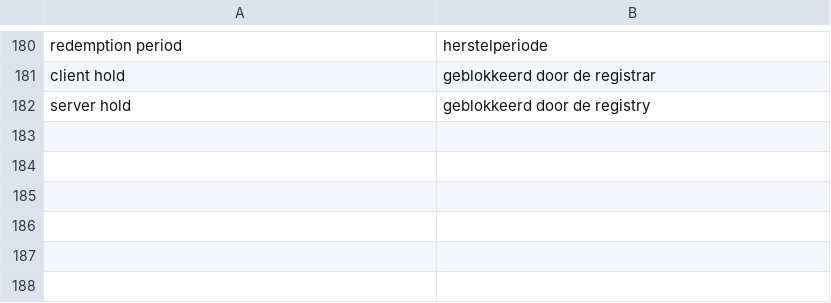
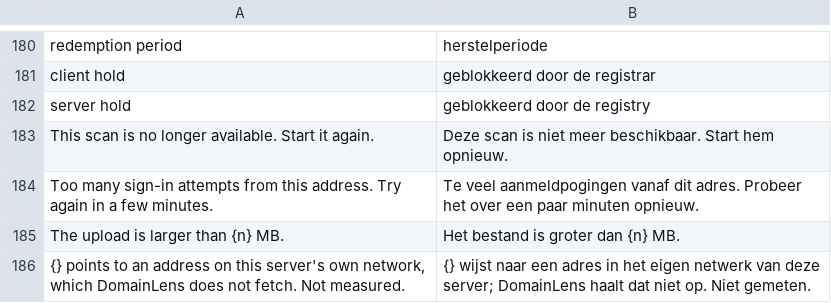
Before and after one commit to ItsRaYnor/DomainLens, a TSV file: i18n/nl_ui/52_app.tsv, drawn as a sheet; only a part is shown, gaps mark what is left out.

Commit message:
Safe sign-in redirects, Secure cookie, login and upload limits, guarded HTTP checks (0.2.0)
- Keep only local paths in the post-login next parameter (login, local,
  MFA, OAuth, SAML); refuse //host, backslashes and control characters.
- Mark the session cookie Secure whenever the request came over HTTPS.
- Cap request bodies at 60 MB with a JSON 413 for the API.
- Limit sign-in and MFA attempts per client address; prune expired
  entries from the in-memory rate store.
- Route the app's own HTTP checks, the default-credentials test and the
  version check through net_guard; a refused fetch reads as not measured.
  DOMAINLENS_ALLOW_PRIVATE_TARGETS lets scans reach internal hosts.
- Tell the user when a followed scan no longer exists.
- Move user administration routes to routes/admin_users.py.
- Restore environment variables after each test module.
- signxml 5.2.0 -> 5.3.0.

```diff
--- a/i18n/nl_ui/52_app.tsv
+++ b/i18n/nl_ui/52_app.tsv
@@ -182 +182,5 @@ client hold	geblokkeerd door de registrar
 server hold	geblokkeerd door de registry
+This scan is no longer available. Start it again.	Deze scan is niet meer beschikbaar. Start hem opnieuw.
+Too many sign-in attempts from this address. Try again in a few minutes.	Te veel aanmeldpogingen vanaf dit adres. Probeer het over een paar minuten opnieuw.
+The upload is larger than {n} MB.	Het bestand is groter dan {n} MB.
+{} points to an address on this server's own network, which DomainLens does not fetch. Not measured.	{} wijst naar een adres in het eigen netwerk van deze server; DomainLens haalt dat niet op. Niet gemeten.
```
Also changed, not shown: 22 other files.
